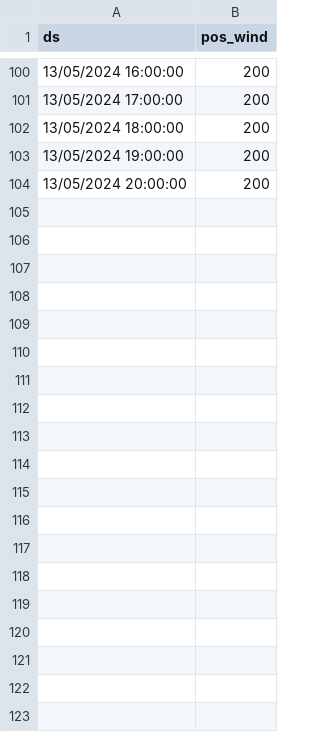
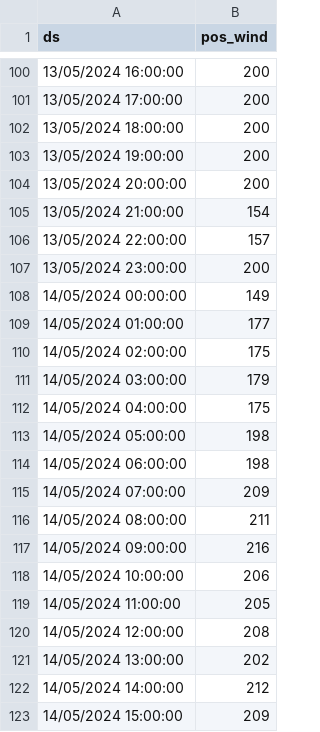
Before and after one commit to gratidutra/flood-rs, a CSV file: data/wind.csv, drawn as a sheet; only a part is shown, gaps mark what is left out; the diff covers the shown part only.

```diff
--- a/data/wind.csv
+++ b/data/wind.csv
@@ -104 +104,20 @@ ds,pos_wind
 13/05/2024 20:00:00,200
+13/05/2024 21:00:00,154
+13/05/2024 22:00:00,157
+13/05/2024 23:00:00,200
+14/05/2024 00:00:00,149
+14/05/2024 01:00:00,177
+14/05/2024 02:00:00,175
+14/05/2024 03:00:00,179
+14/05/2024 04:00:00,175
+14/05/2024 05:00:00,198
+14/05/2024 06:00:00,198
+14/05/2024 07:00:00,209
+14/05/2024 08:00:00,211
+14/05/2024 09:00:00,216
+14/05/2024 10:00:00,206
+14/05/2024 11:00:00,205
+14/05/2024 12:00:00,208
+14/05/2024 13:00:00,202
+14/05/2024 14:00:00,212
+14/05/2024 15:00:00,209
```
Also changed, not shown: 33 added rows elsewhere in this file, data/data.csv, 3 other files.
